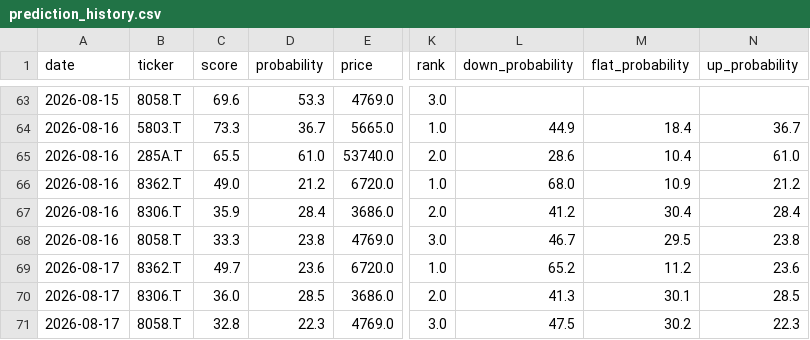
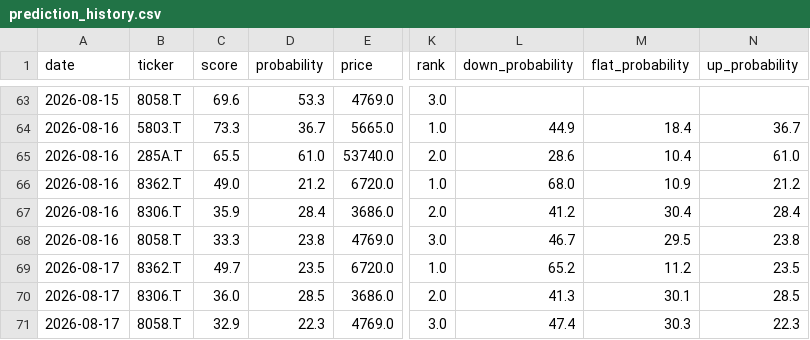
Before and after one commit to aifuu/stock-ai, a CSV file: prediction_history.csv, drawn as a sheet; only a part is shown, gaps mark what is left out; the diff names each change by its address in the sheet, - before the commit and + after, or states it on an @@ line.

```diff
--- a/prediction_history.csv
+++ b/prediction_history.csv
-D69 (probability): 23.6
+D69 (probability): 23.5
-N69 (up_probability): 23.6
+N69 (up_probability): 23.5
-C71 (score): 32.8
+C71 (score): 32.9
-L71 (down_probability): 47.5
+L71 (down_probability): 47.4
-M71 (flat_probability): 30.2
+M71 (flat_probability): 30.3
```
Also changed, not shown: 2 other files.
